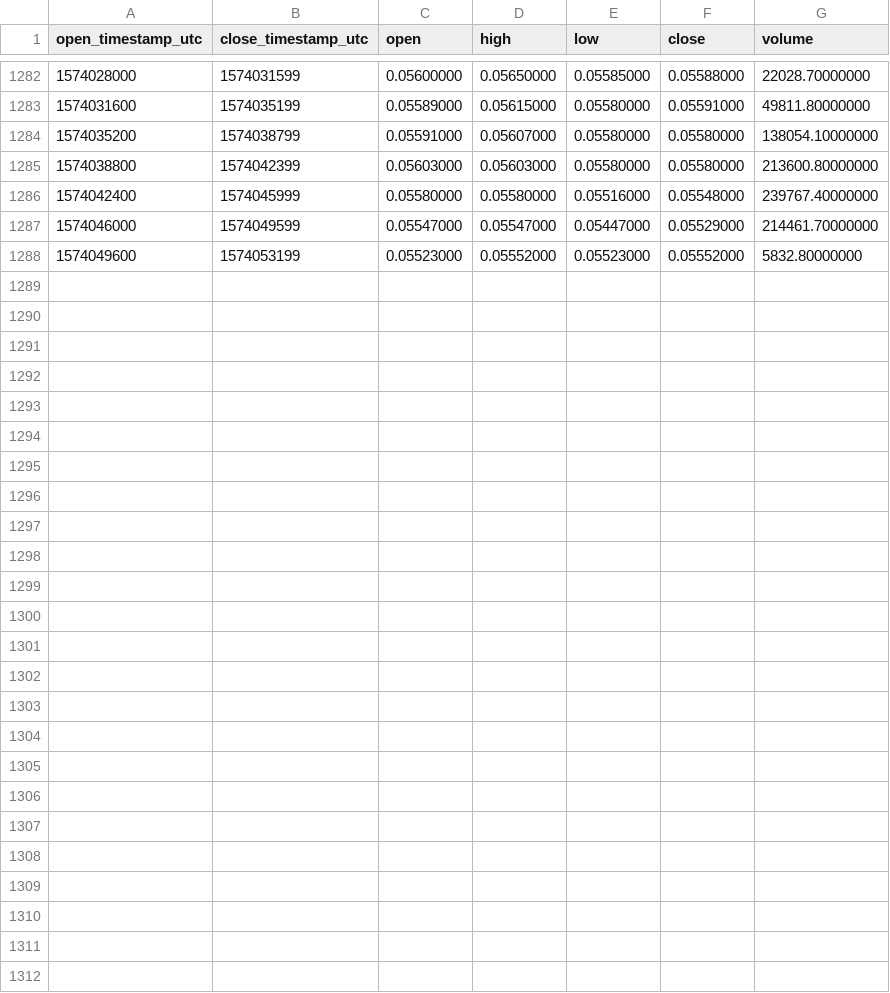
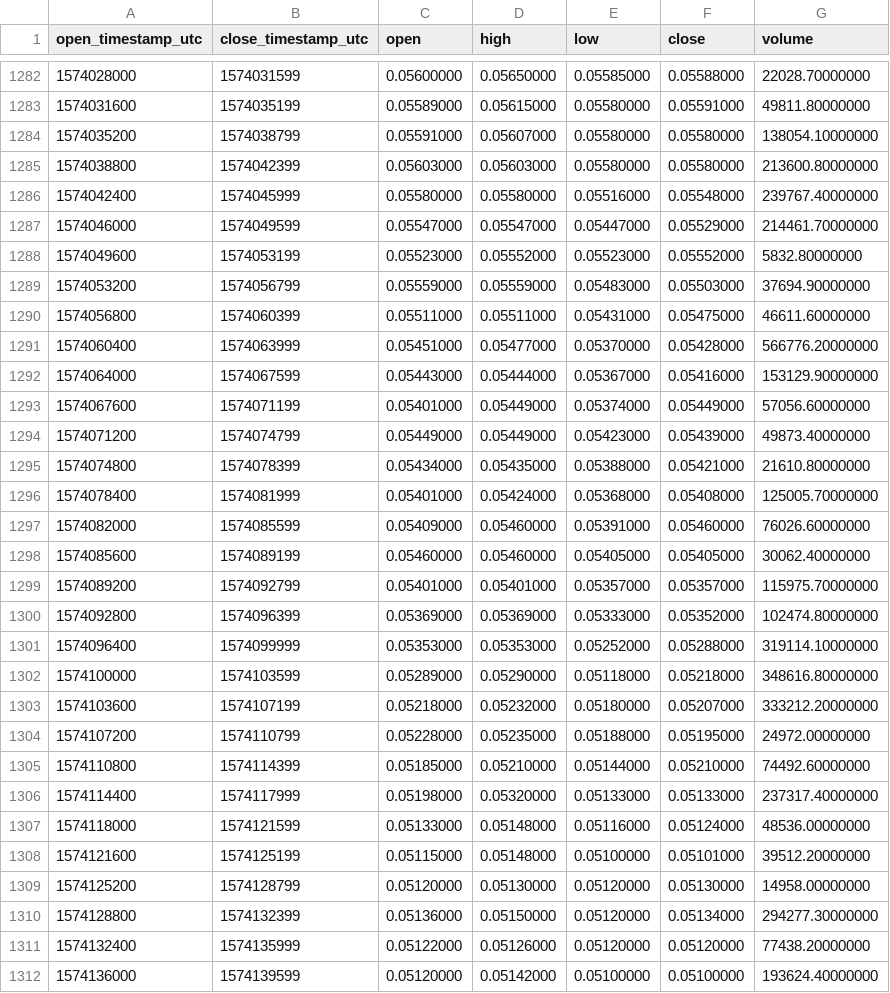
Before and after one commit to cryptobigbro/binance-RENUSDT, a CSV file: binance-RENUSDT-1h.csv, drawn as a sheet; only a part is shown, gaps mark what is left out.

Commit message:
Update OHLCV data.

```diff
--- a/binance-RENUSDT-1h.csv
+++ b/binance-RENUSDT-1h.csv
@@ -1288 +1288,25 @@ open_timestamp_utc,close_timestamp_utc,open,high,low,close,volume
 1574049600,1574053199,0.05523000,0.05552000,0.05523000,0.05552000,5832.80000000
+1574053200,1574056799,0.05559000,0.05559000,0.05483000,0.05503000,37694.90000000
+1574056800,1574060399,0.05511000,0.05511000,0.05431000,0.05475000,46611.60000000
+1574060400,1574063999,0.05451000,0.05477000,0.05370000,0.05428000,566776.20000000
+1574064000,1574067599,0.05443000,0.05444000,0.05367000,0.05416000,153129.90000000
+1574067600,1574071199,0.05401000,0.05449000,0.05374000,0.05449000,57056.60000000
+1574071200,1574074799,0.05449000,0.05449000,0.05423000,0.05439000,49873.40000000
+1574074800,1574078399,0.05434000,0.05435000,0.05388000,0.05421000,21610.80000000
+1574078400,1574081999,0.05401000,0.05424000,0.05368000,0.05408000,125005.70000000
+1574082000,1574085599,0.05409000,0.05460000,0.05391000,0.05460000,76026.60000000
+1574085600,1574089199,0.05460000,0.05460000,0.05405000,0.05405000,30062.40000000
+1574089200,1574092799,0.05401000,0.05401000,0.05357000,0.05357000,115975.70000000
+1574092800,1574096399,0.05369000,0.05369000,0.05333000,0.05352000,102474.80000000
+1574096400,1574099999,0.05353000,0.05353000,0.05252000,0.05288000,319114.10000000
+1574100000,1574103599,0.05289000,0.05290000,0.05118000,0.05218000,348616.80000000
+1574103600,1574107199,0.05218000,0.05232000,0.05180000,0.05207000,333212.20000000
+1574107200,1574110799,0.05228000,0.05235000,0.05188000,0.05195000,24972.00000000
+1574110800,1574114399,0.05185000,0.05210000,0.05144000,0.05210000,74492.60000000
+1574114400,1574117999,0.05198000,0.05320000,0.05133000,0.05133000,237317.40000000
+1574118000,1574121599,0.05133000,0.05148000,0.05116000,0.05124000,48536.00000000
+1574121600,1574125199,0.05115000,0.05148000,0.05100000,0.05101000,39512.20000000
+1574125200,1574128799,0.05120000,0.05130000,0.05120000,0.05130000,14958.00000000
+1574128800,1574132399,0.05136000,0.05150000,0.05120000,0.05134000,294277.30000000
+1574132400,1574135999,0.05122000,0.05126000,0.05120000,0.05120000,77438.20000000
+1574136000,1574139599,0.05120000,0.05142000,0.05100000,0.05100000,193624.40000000
```
Also changed, not shown: binance-RENUSDT-1d.csv.
